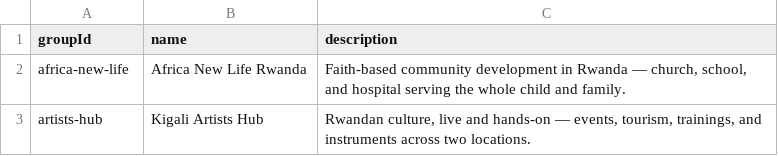
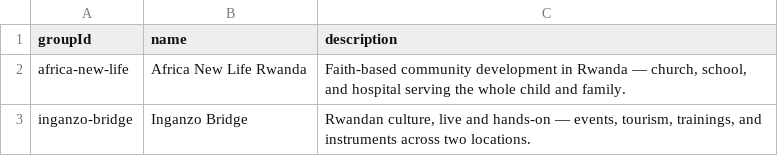
Before and after one commit to nmeo7/lever, a CSV file: scripts/seed/csv/groups.csv, drawn as a sheet.

```diff
--- a/scripts/seed/csv/groups.csv
+++ b/scripts/seed/csv/groups.csv
@@ -2,2 +2,2 @@ groupId,name,description
 africa-new-life,Africa New Life Rwanda,"Faith-based community development in Rwanda — church, school, and hospital serving the whole child and family."
-artists-hub,Kigali Artists Hub,"Rwandan culture, live and hands-on — events, tourism, trainings, and instruments across two locations."
+inganzo-bridge,Inganzo Bridge,"Rwandan culture, live and hands-on — events, tourism, trainings, and instruments across two locations."
```
Also changed, not shown: scripts/seed/csv/companies.csv, scripts/seed/csv/people.csv, 14 other files.
